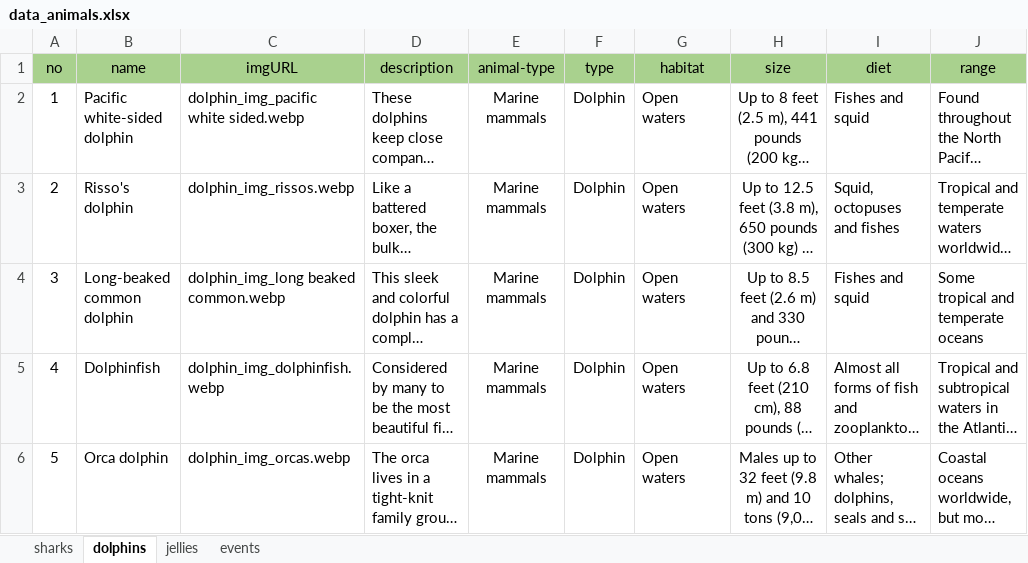
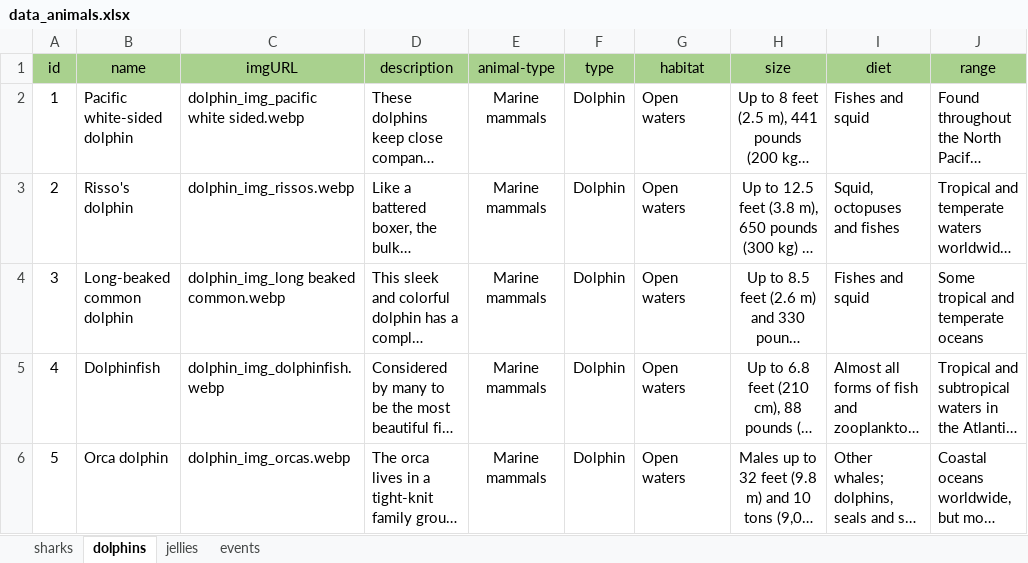
Before and after one commit to longdd0101/eProject_NexusAquarium, an Excel workbook: js/data_animals.xlsx, sheet dolphins, drawn as a sheet; only a part is shown; long unchanged cells end in …; values as stored, in another font and other column widths than the file's, no borders; the diff names each change by its address in the sheet, - before the commit and + after, or states it on an @@ line.

```diff
--- a/js/data_animals.xlsx (sheet dolphins)
+++ b/js/data_animals.xlsx (sheet dolphins)
-A1: no
+A1: id
```
Also changed, not shown: sheet events, 6 other files.
